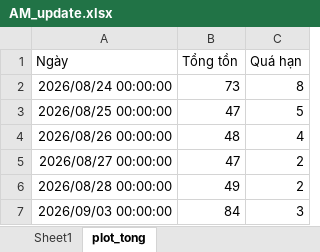
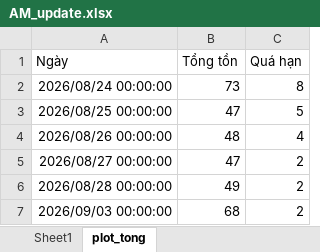
Before and after one commit to Nhunggg1612/dashboard-PAKH, an Excel workbook: data/AM_update.xlsx, sheet plot_tong, drawn as a sheet; values as stored, in another font and other column widths than the file's, no borders; table styles not drawn; the diff names each change by its address in the sheet, - before the commit and + after, or states it on an @@ line.

```diff
--- a/data/AM_update.xlsx (sheet plot_tong)
+++ b/data/AM_update.xlsx (sheet plot_tong)
-B7 (Tổng tồn): 84
+B7 (Tổng tồn): 68
-C7 (Quá hạn): 3
+C7 (Quá hạn): 2
```
Also changed, not shown: sheet Sheet1, data/3.R_pakh.xlsx, data/5.R_pakh_hoan_thanh.xlsx, 9 other files.
